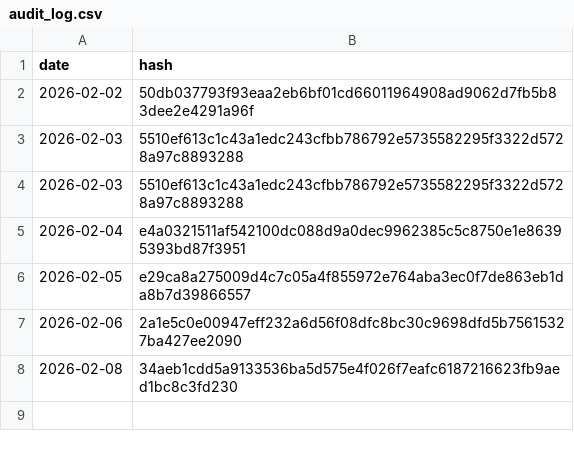
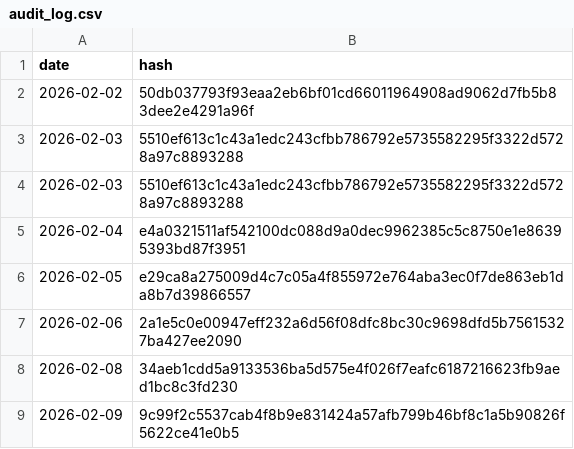
Before and after one commit to BibhaCoder/AAPIS-Audit-Log, a CSV file: audit_log.csv, drawn as a sheet; the diff names each change by its address in the sheet, - before the commit and + after, or states it on an @@ line.

Commit message:
Public Audit Update 2026-02-09

```diff
--- a/audit_log.csv
+++ b/audit_log.csv
+row 9: 2026-02-09 | 9c99f2c5537cab4f8b9e831424a57afb799b46bf8c1a5b90826f5622ce41e0b5
```
